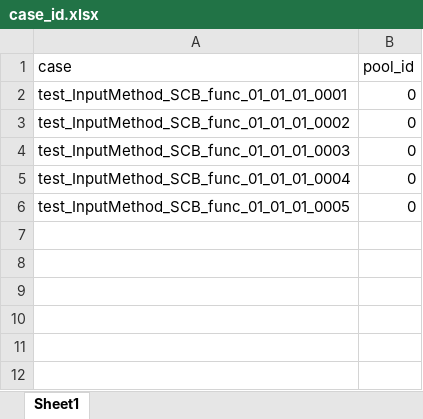
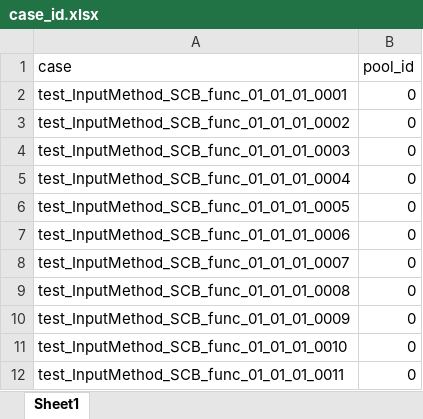
Before and after one commit to shawn0726/KikaAutomator, an Excel workbook: testcase/case_id.xlsx, sheet Sheet1, drawn as a sheet; values as stored, in another font and other column widths than the file's, no borders; the diff names each change by its address in the sheet, - before the commit and + after, or states it on an @@ line.

```diff
--- a/testcase/case_id.xlsx (sheet Sheet1)
+++ b/testcase/case_id.xlsx (sheet Sheet1)
+row 7: test_InputMethod_SCB_func_01_01_01_0006 | 0
+row 8: test_InputMethod_SCB_func_01_01_01_0007 | 0
+row 9: test_InputMethod_SCB_func_01_01_01_0008 | 0
+row 10: test_InputMethod_SCB_func_01_01_01_0009 | 0
+row 11: test_InputMethod_SCB_func_01_01_01_0010 | 0
+row 12: test_InputMethod_SCB_func_01_01_01_0011 | 0
```
Also changed, not shown: 9 other files.
